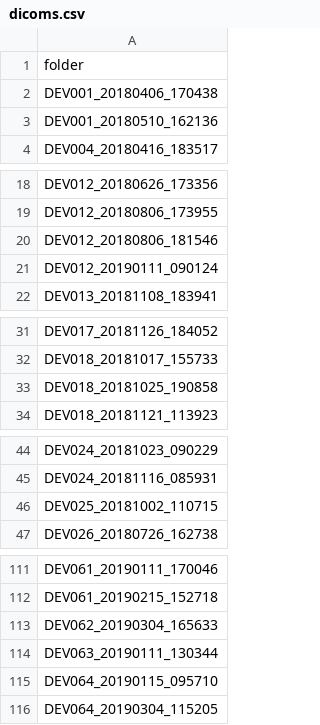
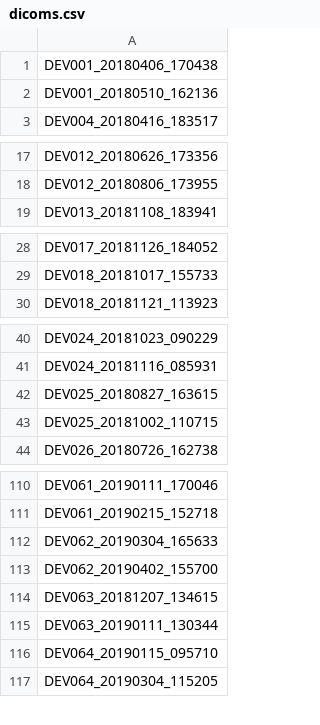
Before and after one commit to UOSAN/DEV_scripts, a CSV file: org/dicom_check/dicoms.csv, drawn as a sheet; only a part is shown, gaps mark what is left out; the diff covers the shown part only.

```diff
--- a/org/dicom_check/dicoms.csv
+++ b/org/dicom_check/dicoms.csv
@@ -1,2 +1 @@
-folder
 DEV001_20180406_170438
@@ -19,4 +18,2 @@ DEV012_20180626_173356
 DEV012_20180806_173955
-DEV012_20180806_181546
-DEV012_20190111_090124
 DEV013_20181108_183941
@@ -32,3 +29,2 @@ DEV017_20181126_184052
 DEV018_20181017_155733
-DEV018_20181025_190858
 DEV018_20181121_113923
@@ -45,2 +41,3 @@ DEV024_20181023_090229
 DEV024_20181116_085931
+DEV025_20180827_163615
 DEV025_20181002_110715
@@ -113,2 +112,4 @@ DEV061_20190215_152718
 DEV062_20190304_165633
+DEV062_20190402_155700
+DEV063_20181207_134615
 DEV063_20190111_130344
```
Also changed, not shown: 18 added rows, 1 removed row and 2 edited cells elsewhere in this file.
